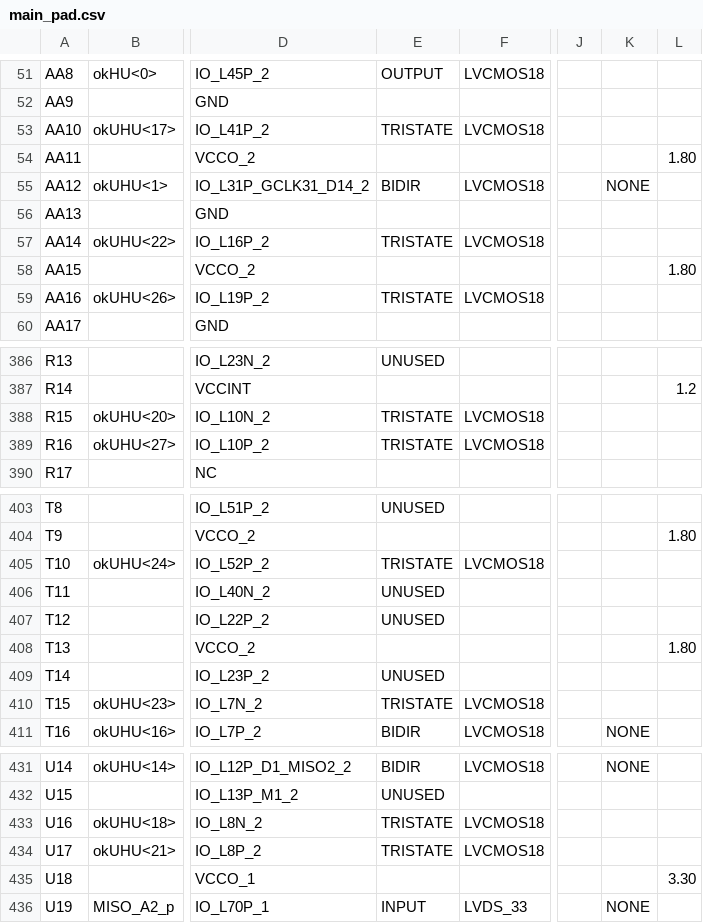
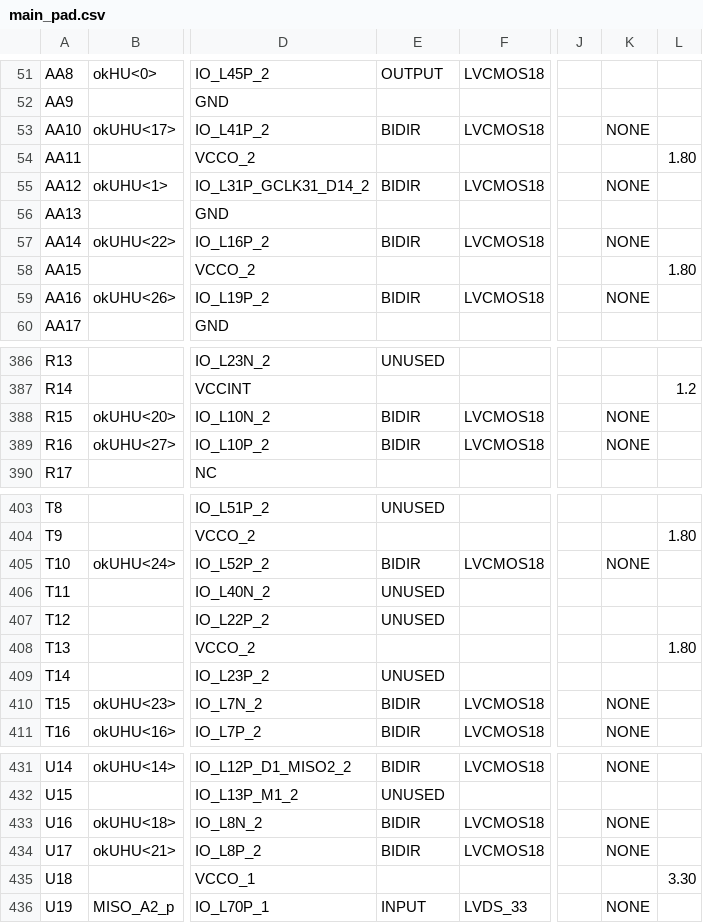
Before and after one commit to open-ephys/rhythm, a CSV file: main_pad.csv, drawn as a sheet; only a part is shown, gaps mark what is left out; the diff covers the shown part only; the diff names each change by its address in the sheet, - before the commit and + after, or states it on an @@ line.

```diff
--- a/main_pad.csv
+++ b/main_pad.csv
-E53: TRISTATE
+E53: BIDIR
-K53: (empty)
+K53: NONE
-E57: TRISTATE
+E57: BIDIR
-K57: (empty)
+K57: NONE
-E59: TRISTATE
+E59: BIDIR
-K59: (empty)
+K59: NONE
-E388:E389: TRISTATE
+E388:E389: BIDIR
-K388:K389: (empty)
+K388:K389: NONE
-E405: TRISTATE
+E405: BIDIR
-K405: (empty)
+K405: NONE
-E410: TRISTATE
+E410: BIDIR
-K410: (empty)
+K410: NONE
-E433:E434: TRISTATE
+E433:E434: BIDIR
-K433:K434: (empty)
+K433:K434: NONE
```
Also changed, not shown: 13 edited cells elsewhere in this file, 48 other files.
